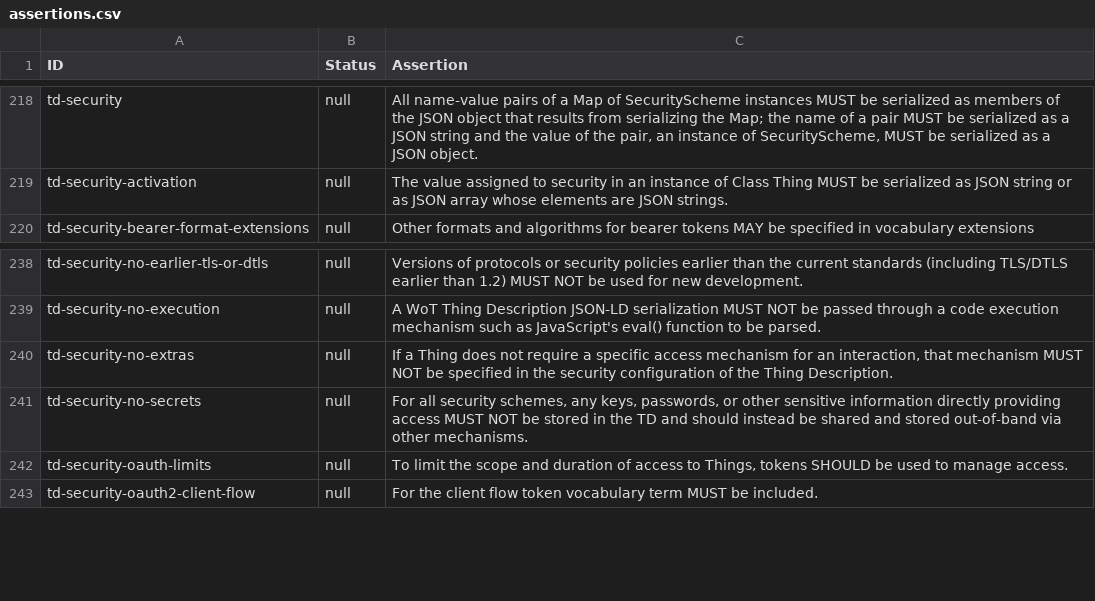
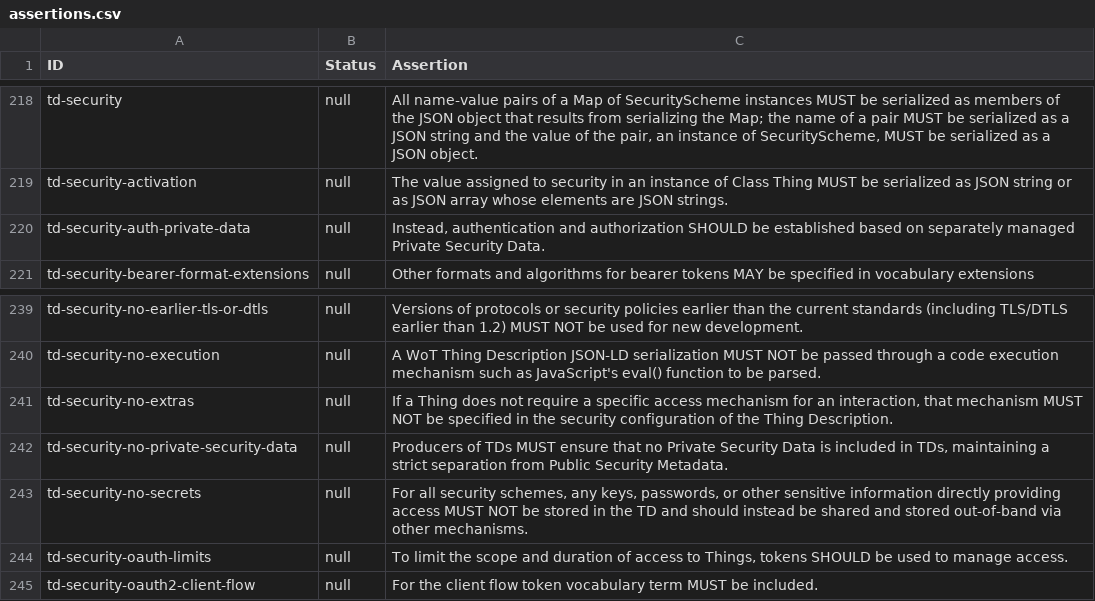
Before and after one commit to w3c/wot-thing-description, a CSV file: testing/assertions.csv, drawn as a sheet; only a part is shown, gaps mark what is left out.

Commit message:
add arch assertion 28 and 29 (#2196)

```diff
--- a/testing/assertions.csv
+++ b/testing/assertions.csv
@@ -219,2 +219,3 @@
 "td-security-activation","null","The value assigned to security in an instance of Class Thing MUST be serialized as JSON string or as JSON array whose elements are JSON strings."
+"td-security-auth-private-data","null","Instead, authentication and authorization SHOULD be established based on separately managed Private Security Data."
 "td-security-bearer-format-extensions","null","Other formats and algorithms for bearer tokens MAY be specified in vocabulary extensions"
@@ -240,2 +241,3 @@
 "td-security-no-extras","null","If a Thing does not require a specific access mechanism for an interaction, that mechanism MUST NOT be specified in the security configuration of the Thing Description."
+"td-security-no-private-security-data","null","Producers of TDs MUST ensure that no Private Security Data is included in TDs, maintaining a strict separation from Public Security Metadata."
 "td-security-no-secrets","null","For all security schemes, any keys, passwords, or other sensitive information directly providing access MUST NOT be stored in the TD and should instead be shared and stored out-of-band via other mechanisms."
```
Also changed, not shown: 7 other files.
